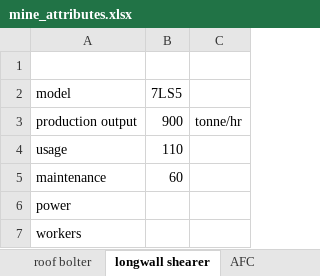
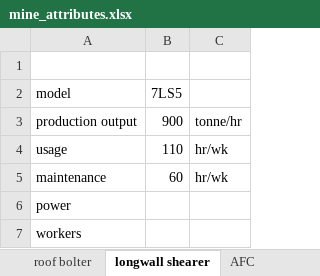
Before and after one commit to jfgphillips/FUSE-V2, an Excel workbook: data/mine_attributes.xlsx, sheet longwall shearer, drawn as a sheet; values as stored, in another font and other column widths than the file's, no borders; the diff names each change by its address in the sheet, - before the commit and + after, or states it on an @@ line.

```diff
--- a/data/mine_attributes.xlsx (sheet longwall shearer)
+++ b/data/mine_attributes.xlsx (sheet longwall shearer)
-C4:C5: (empty)
+C4:C5: hr/wk
```
Also changed, not shown: 1 other file.
